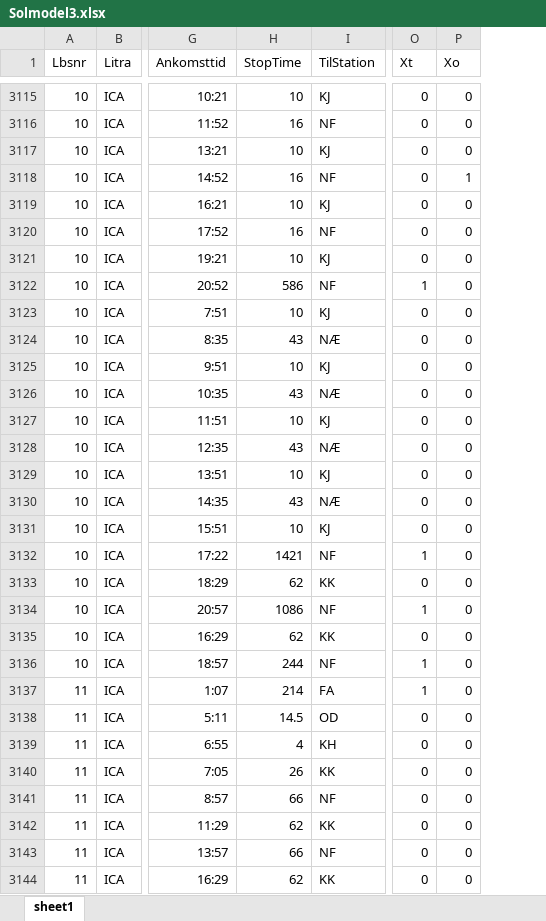
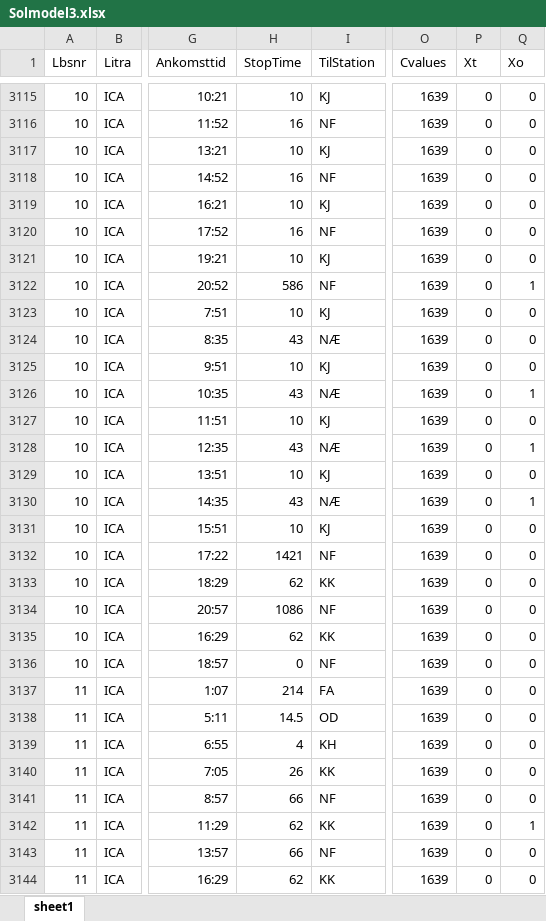
Before and after one commit to EmmaVic/Bachelor, an Excel workbook: Solmodel3.xlsx, sheet sheet1, drawn as a sheet; only a part is shown, gaps mark what is left out; values as stored, in another font and other column widths than the file's, no borders; addresses are those after the commit; the diff covers the shown part only; the diff names each change by its address in the sheet, - before the commit and + after, or states it on an @@ line.

```diff
--- a/Solmodel3.xlsx (sheet sheet1)
+++ b/Solmodel3.xlsx (sheet sheet1)
+column O (Cvalues), rows 3115-3144: all 1639
-Q3118 (Xo): 1
+Q3118 (Xo): 0
-P3122 (Xt): 1
+P3122 (Xt): 0
-Q3122 (Xo): 0
+Q3122 (Xo): 1
-Q3126 (Xo): 0
+Q3126 (Xo): 1
-Q3128 (Xo): 0
+Q3128 (Xo): 1
-Q3130 (Xo): 0
+Q3130 (Xo): 1
-P3132 (Xt): 1
+P3132 (Xt): 0
-P3134 (Xt): 1
+P3134 (Xt): 0
-H3136 (StopTime): 244
+H3136 (StopTime): 0
-P3136:P3137 (Xt): 1
+P3136:P3137 (Xt): 0
-Q3142 (Xo): 0
+Q3142 (Xo): 1
```
Also changed, not shown: 1113 edited cells elsewhere in this sheet, reviseddataAllData.xlsx, 4 other files.
